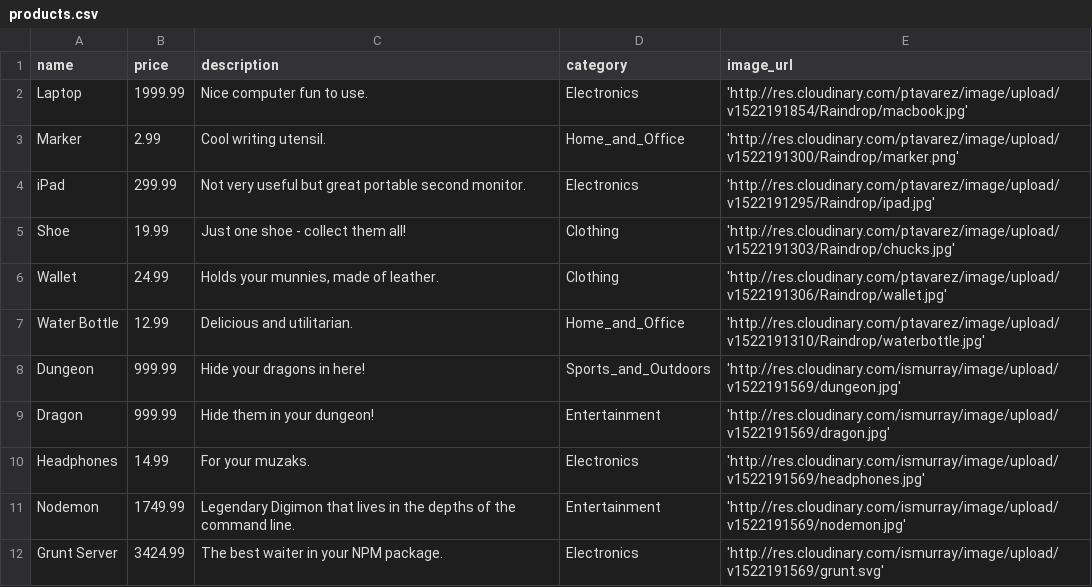
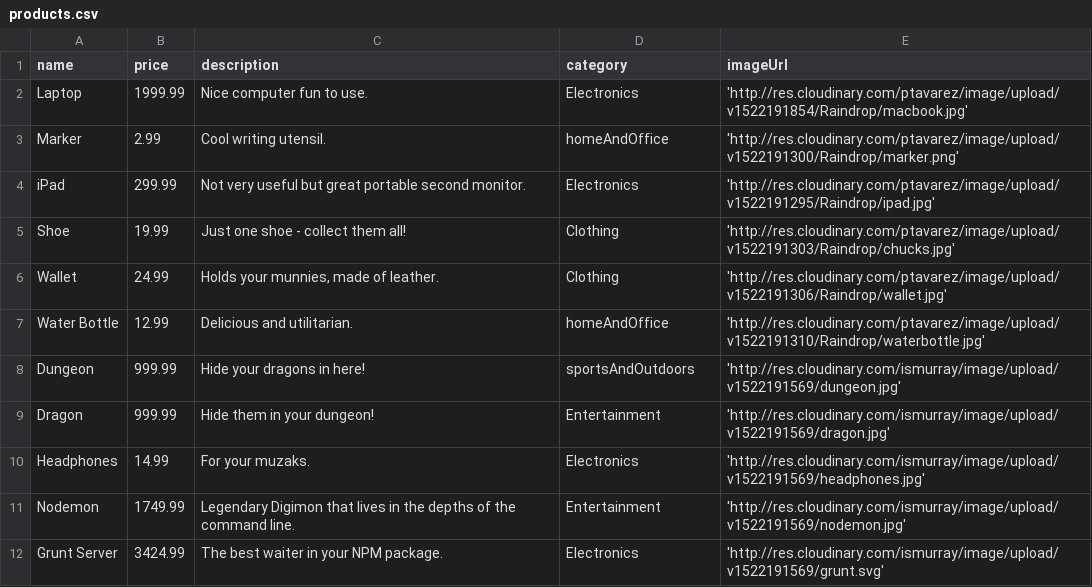
Before and after one commit to RaindropAndWee/raindrop-api, a CSV file: data/products.csv, drawn as a sheet.

Commit message:
Change image_url, and category names to camel case
- Change image_url in Product Model to imageUrl
- Change Home_and_Office and Sports_and_Outdoors to homeAndOffice and
sportsAndOutdoors respectively
- rename products-update-categories.sh to batch-update-products.sh to
better reflect what it does

Everyone should run `sh scripts/import/batch-update-products.sh`

Ian

```diff
--- a/data/products.csv
+++ b/data/products.csv
@@ -1,4 +1,4 @@
-name,price,description,category,image_url
+name,price,description,category,imageUrl
 Laptop,1999.99,"Nice computer fun to use.","Electronics",'http://res.cloudinary.com/ptavarez/image/upload/v1522191854/Raindrop/macbook.jpg'
-Marker,2.99,"Cool writing utensil.","Home_and_Office",'http://res.cloudinary.com/ptavarez/image/upload/v1522191300/Raindrop/marker.png'
+Marker,2.99,"Cool writing utensil.","homeAndOffice",'http://res.cloudinary.com/ptavarez/image/upload/v1522191300/Raindrop/marker.png'
 iPad,299.99,"Not very useful but great portable second monitor.","Electronics",'http://res.cloudinary.com/ptavarez/image/upload/v1522191295/Raindrop/ipad.jpg'
@@ -6,4 +6,4 @@ Shoe,19.99,"Just one shoe - collect them all!","Clothing",'http://res.cloudinary
 Wallet,24.99,"Holds your munnies, made of leather.","Clothing",'http://res.cloudinary.com/ptavarez/image/upload/v1522191306/Raindrop/wallet.jpg'
-Water Bottle,12.99,"Delicious and utilitarian.","Home_and_Office",'http://res.cloudinary.com/ptavarez/image/upload/v1522191310/Raindrop/waterbottle.jpg'
-Dungeon,999.99,"Hide your dragons in here!","Sports_and_Outdoors",'http://res.cloudinary.com/ismurray/image/upload/v1522191569/dungeon.jpg'
+Water Bottle,12.99,"Delicious and utilitarian.","homeAndOffice",'http://res.cloudinary.com/ptavarez/image/upload/v1522191310/Raindrop/waterbottle.jpg'
+Dungeon,999.99,"Hide your dragons in here!","sportsAndOutdoors",'http://res.cloudinary.com/ismurray/image/upload/v1522191569/dungeon.jpg'
 Dragon,999.99,"Hide them in your dungeon!","Entertainment",'http://res.cloudinary.com/ismurray/image/upload/v1522191569/dragon.jpg'
```
Also changed, not shown: 3 other files.
